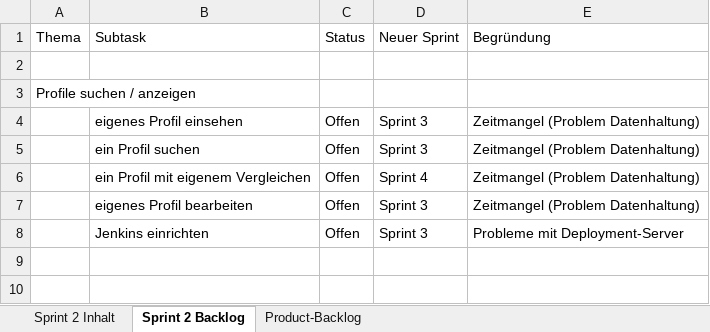
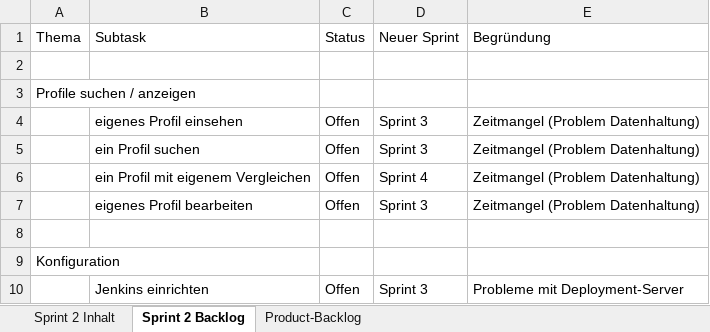
Before and after one commit to kickvinwl/kickvinwl, an Excel workbook: dokumente/Sprintberichte/Sprint 2/Sprint 2 - Übersicht.xlsx, sheet Sprint 2 Backlog, drawn as a sheet; values as stored, in another font and other column widths than the file's, no borders; the diff names each change by its address in the sheet, - before the commit and + after, or states it on an @@ line.

Commit message:
added Sprintbericht for second Sprint. Fixed Burndowngraph (Jira to Excel). Fixed Sprintbacklog

```diff
--- a/dokumente/Sprintberichte/Sprint 2/Sprint 2 - Übersicht.xlsx (sheet Sprint 2 Backlog)
+++ b/dokumente/Sprintberichte/Sprint 2/Sprint 2 - Übersicht.xlsx (sheet Sprint 2 Backlog)
+row 8: (empty)
+row 9: Konfiguration
```
Also changed, not shown: 3 other files.
